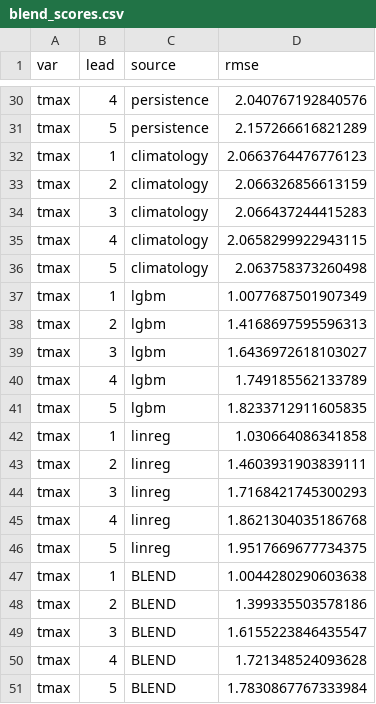
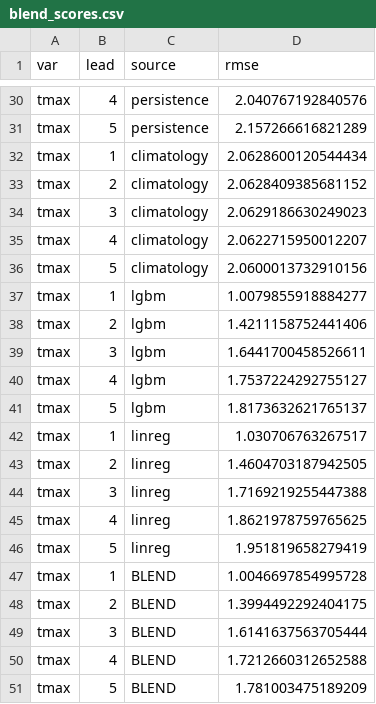
Before and after one commit to Awasthiutk564/NWP-Forecast, a CSV file: data/blend_scores.csv, drawn as a sheet; only a part is shown, gaps mark what is left out; the diff covers the shown part only.

```diff
--- a/data/blend_scores.csv
+++ b/data/blend_scores.csv
@@ -31,21 +31,21 @@ tmax,4,persistence,2.040767192840576
 tmax,5,persistence,2.157266616821289
-tmax,1,climatology,2.0663764476776123
-tmax,2,climatology,2.066326856613159
-tmax,3,climatology,2.066437244415283
-tmax,4,climatology,2.0658299922943115
-tmax,5,climatology,2.063758373260498
-tmax,1,lgbm,1.0077687501907349
-tmax,2,lgbm,1.4168697595596313
-tmax,3,lgbm,1.6436972618103027
-tmax,4,lgbm,1.749185562133789
-tmax,5,lgbm,1.8233712911605835
-tmax,1,linreg,1.030664086341858
-tmax,2,linreg,1.4603931903839111
-tmax,3,linreg,1.7168421745300293
-tmax,4,linreg,1.8621304035186768
-tmax,5,linreg,1.9517669677734375
-tmax,1,BLEND,1.0044280290603638
-tmax,2,BLEND,1.399335503578186
-tmax,3,BLEND,1.6155223846435547
-tmax,4,BLEND,1.721348524093628
-tmax,5,BLEND,1.7830867767333984
+tmax,1,climatology,2.0628600120544434
+tmax,2,climatology,2.0628409385681152
+tmax,3,climatology,2.0629186630249023
+tmax,4,climatology,2.0622715950012207
+tmax,5,climatology,2.0600013732910156
+tmax,1,lgbm,1.0079855918884277
+tmax,2,lgbm,1.4211158752441406
+tmax,3,lgbm,1.6441700458526611
+tmax,4,lgbm,1.7537224292755127
+tmax,5,lgbm,1.8173632621765137
+tmax,1,linreg,1.030706763267517
+tmax,2,linreg,1.4604703187942505
+tmax,3,linreg,1.7169219255447388
+tmax,4,linreg,1.8621978759765625
+tmax,5,linreg,1.951819658279419
+tmax,1,BLEND,1.0046697854995728
+tmax,2,BLEND,1.3994492292404175
+tmax,3,BLEND,1.6141637563705444
+tmax,4,BLEND,1.7212660312652588
+tmax,5,BLEND,1.781003475189209
```
Also changed, not shown: 20 edited cells elsewhere in this file, data/full_scores.csv, 15 other files.
